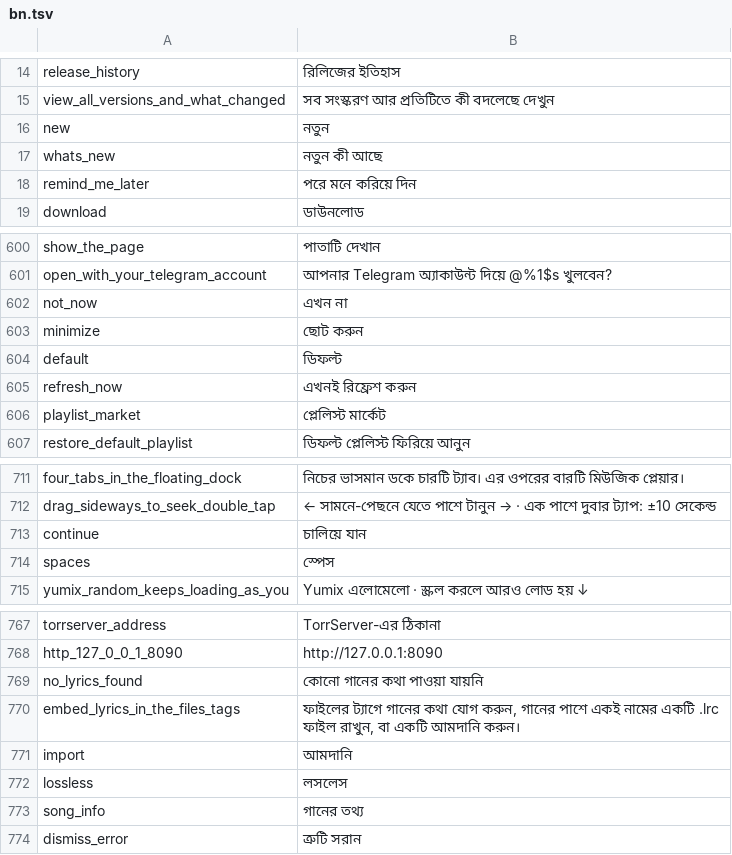
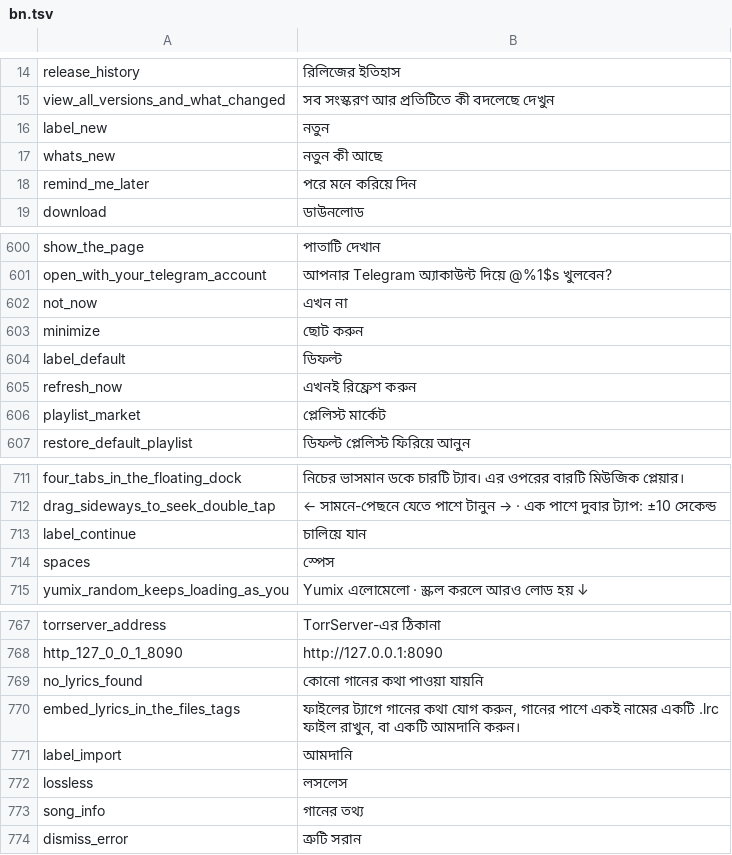
Before and after one commit to siamform/yumeiro, a TSV file: tools/l10n/translations/bn.tsv, drawn as a sheet; only a part is shown, gaps mark what is left out.

```diff
--- a/tools/l10n/translations/bn.tsv
+++ b/tools/l10n/translations/bn.tsv
@@ -15,3 +15,3 @@ release_history	রিলিজের ইতিহাস
 view_all_versions_and_what_changed	সব সংস্করণ আর প্রতিটিতে কী বদলেছে দেখুন
-new	নতুন
+label_new	নতুন
 whats_new	নতুন কী আছে
@@ -603,3 +603,3 @@ not_now	এখন না
 minimize	ছোট করুন
-default	ডিফল্ট
+label_default	ডিফল্ট
 refresh_now	এখনই রিফ্রেশ করুন
@@ -712,3 +712,3 @@ four_tabs_in_the_floating_dock	নিচের ভাসমান ডকে চ
 drag_sideways_to_seek_double_tap	← সামনে-পেছনে যেতে পাশে টানুন →   ·   এক পাশে দুবার ট্যাপ: ±10 সেকেন্ড
-continue	চালিয়ে যান
+label_continue	চালিয়ে যান
 spaces	স্পেস
@@ -770,3 +770,3 @@ no_lyrics_found	কোনো গানের কথা পাওয়া যা
 embed_lyrics_in_the_files_tags	ফাইলের ট্যাগে গানের কথা যোগ করুন, গানের পাশে একই নামের একটি .lrc ফাইল রাখুন, বা একটি আমদানি করুন।
-import	আমদানি
+label_import	আমদানি
 lossless	লসলেস
```
Also changed, not shown: tools/l10n/translations/ar.tsv, 10 other files.
